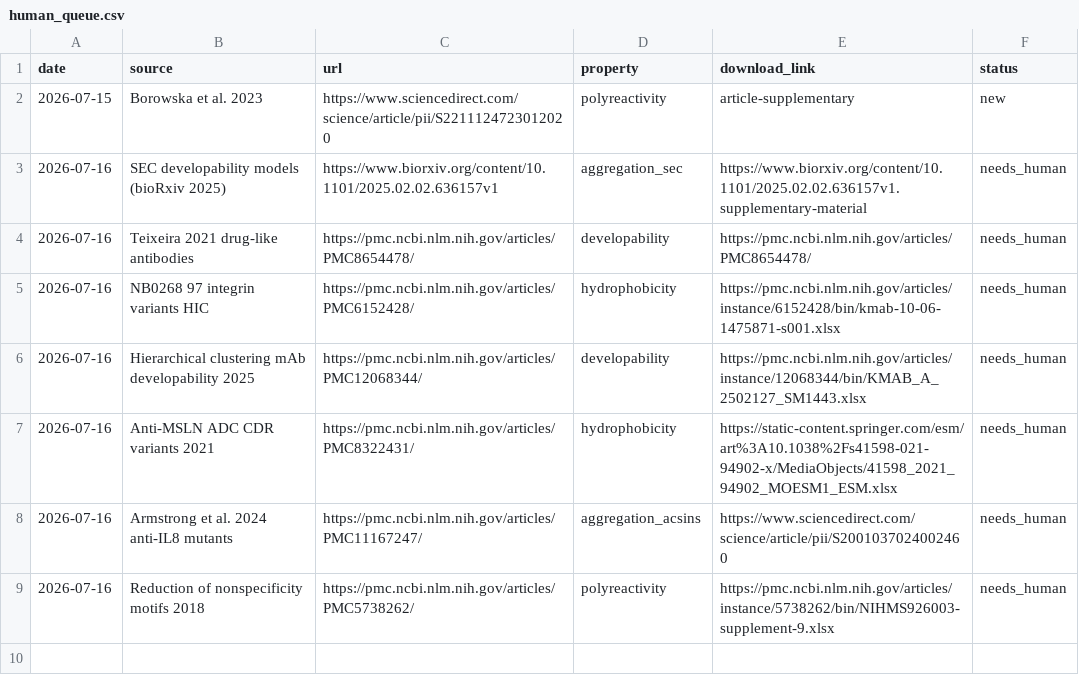
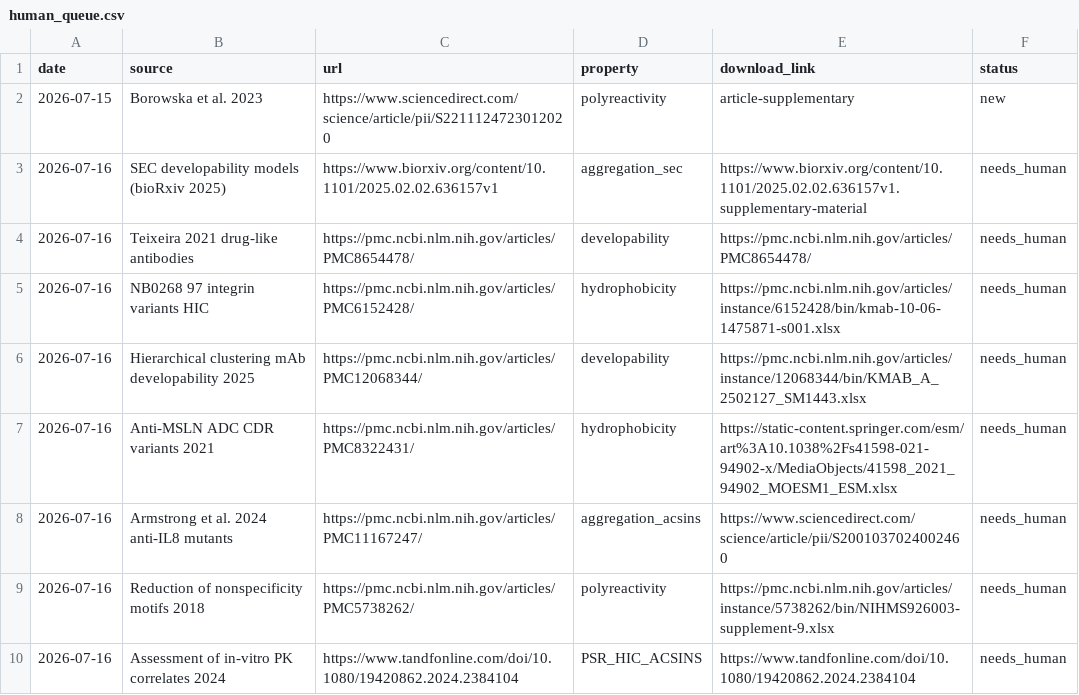
Before and after one commit to saptarshighosh10-oss/Biostuff, a CSV file: tools/human_queue.csv, drawn as a sheet; the diff names each change by its address in the sheet, - before the commit and + after, or states it on an @@ line.

```diff
--- a/tools/human_queue.csv
+++ b/tools/human_queue.csv
+row 10: 2026-07-16 | Assessment of in-vitro PK correlates 2024 | https://www.tandfonline.com/doi/10.1080/19420862.2024.2384104 | PSR_HIC_ACSINS | https://www.tandfonline.com/doi/10.1080/19420862.2024.2384104 | needs_human
```
Also changed, not shown: tools/data_hunt_log.csv, 1 other file.
